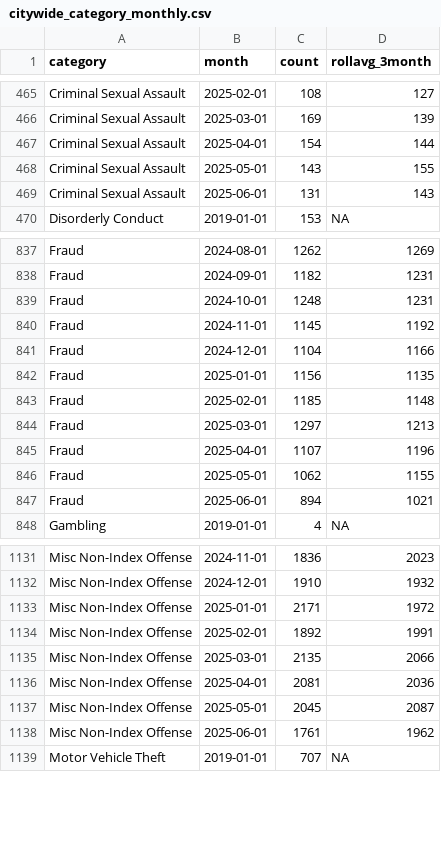
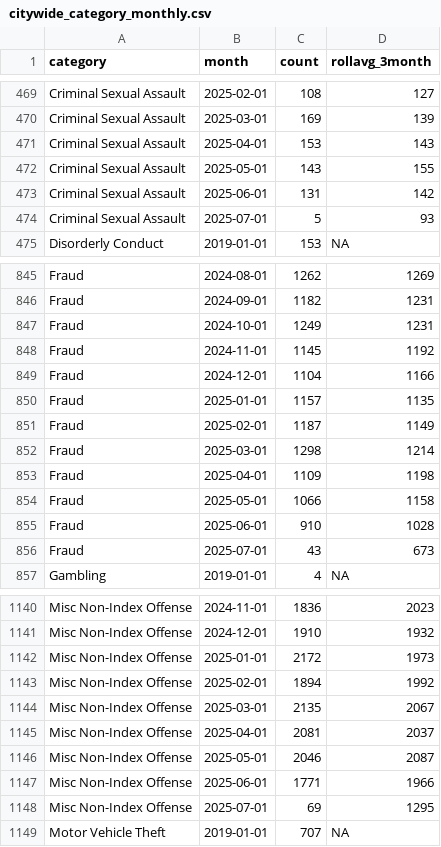
Before and after one commit to abcotvdata/safetytracker_chicago, a CSV file: data/output/monthly/citywide_category_monthly.csv, drawn as a sheet; only a part is shown, gaps mark what is left out; the diff covers the shown part only.

Commit message:
New crime data collected

```diff
--- a/data/output/monthly/citywide_category_monthly.csv
+++ b/data/output/monthly/citywide_category_monthly.csv
@@ -466,5 +470,6 @@ Criminal Sexual Assault,2025-02-01,108,127
 Criminal Sexual Assault,2025-03-01,169,139
-Criminal Sexual Assault,2025-04-01,154,144
+Criminal Sexual Assault,2025-04-01,153,143
 Criminal Sexual Assault,2025-05-01,143,155
-Criminal Sexual Assault,2025-06-01,131,143
+Criminal Sexual Assault,2025-06-01,131,142
+Criminal Sexual Assault,2025-07-01,5,93
 Disorderly Conduct,2019-01-01,153,NA
@@ -838,11 +846,12 @@ Fraud,2024-08-01,1262,1269
 Fraud,2024-09-01,1182,1231
-Fraud,2024-10-01,1248,1231
+Fraud,2024-10-01,1249,1231
 Fraud,2024-11-01,1145,1192
 Fraud,2024-12-01,1104,1166
-Fraud,2025-01-01,1156,1135
-Fraud,2025-02-01,1185,1148
-Fraud,2025-03-01,1297,1213
-Fraud,2025-04-01,1107,1196
-Fraud,2025-05-01,1062,1155
-Fraud,2025-06-01,894,1021
+Fraud,2025-01-01,1157,1135
+Fraud,2025-02-01,1187,1149
+Fraud,2025-03-01,1298,1214
+Fraud,2025-04-01,1109,1198
+Fraud,2025-05-01,1066,1158
+Fraud,2025-06-01,910,1028
+Fraud,2025-07-01,43,673
 Gambling,2019-01-01,4,NA
@@ -1132,8 +1141,9 @@ Misc Non-Index Offense,2024-11-01,1836,2023
 Misc Non-Index Offense,2024-12-01,1910,1932
-Misc Non-Index Offense,2025-01-01,2171,1972
-Misc Non-Index Offense,2025-02-01,1892,1991
-Misc Non-Index Offense,2025-03-01,2135,2066
-Misc Non-Index Offense,2025-04-01,2081,2036
-Misc Non-Index Offense,2025-05-01,2045,2087
-Misc Non-Index Offense,2025-06-01,1761,1962
+Misc Non-Index Offense,2025-01-01,2172,1973
+Misc Non-Index Offense,2025-02-01,1894,1992
+Misc Non-Index Offense,2025-03-01,2135,2067
+Misc Non-Index Offense,2025-04-01,2081,2037
+Misc Non-Index Offense,2025-05-01,2046,2087
+Misc Non-Index Offense,2025-06-01,1771,1966
+Misc Non-Index Offense,2025-07-01,69,1295
 Motor Vehicle Theft,2019-01-01,707,NA
```
Also changed, not shown: 18 added rows and 66 edited cells elsewhere in this file, data/output/areas/area_category.csv, data/output/monthly/autothefts_monthly.csv, 54 other files.
